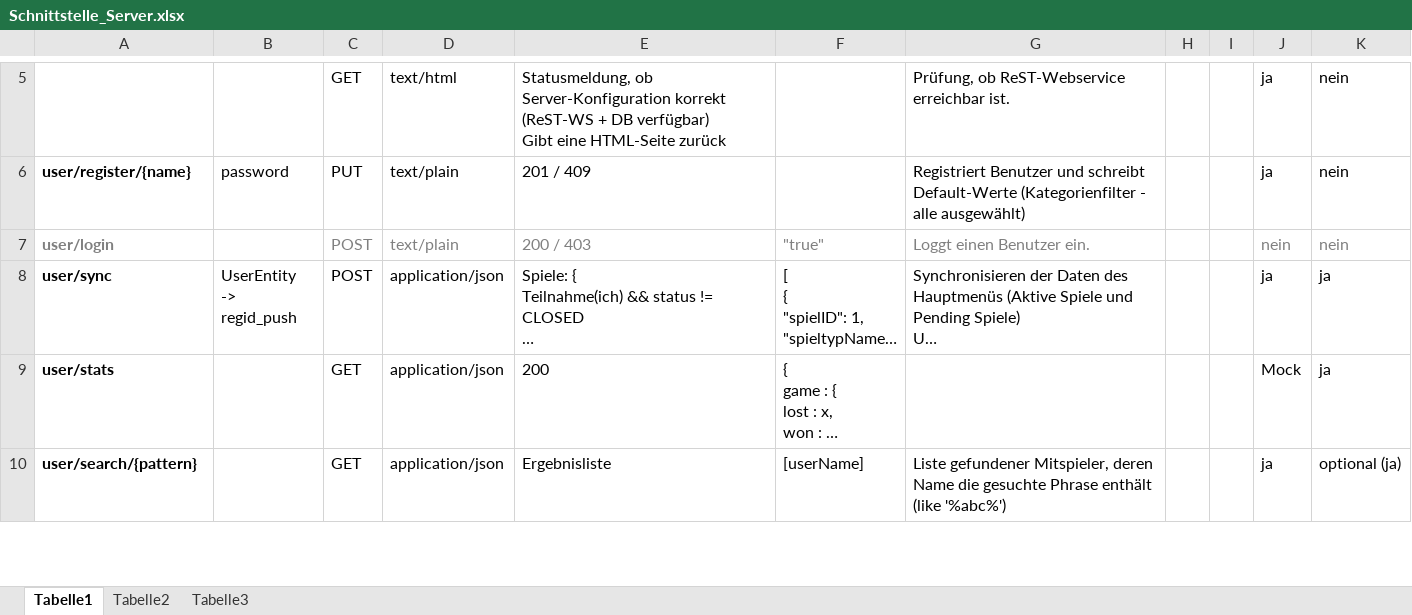
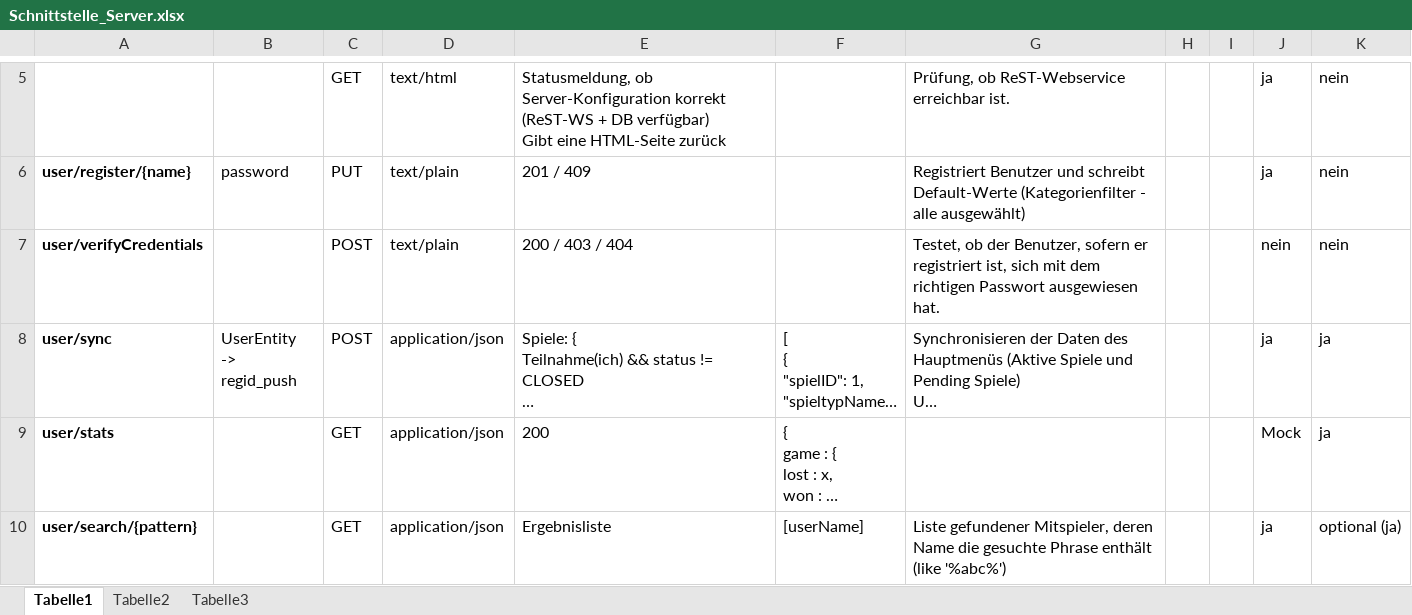
Before and after one commit to Jessi93/Quizduell, an Excel workbook: Documents/Phasen/Concept/Schnittstelle_Server.xlsx, sheet Tabelle1, drawn as a sheet; only a part is shown, gaps mark what is left out; long unchanged cells end in …; values as stored, in another font and other column widths than the file's, no borders; table styles not drawn; the diff names each change by its address in the sheet, - before the commit and + after, or states it on an @@ line.

Commit message:
VerifyCredentials als Ressource mit aufgenommen.

```diff
--- a/Documents/Phasen/Concept/Schnittstelle_Server.xlsx (sheet Tabelle1)
+++ b/Documents/Phasen/Concept/Schnittstelle_Server.xlsx (sheet Tabelle1)
-A7: user/login
+A7: user/verifyCredentials
-A7 text colour: #808080
+A7 text colour: black
-C7:E7 text colour: #808080
+C7:E7 text colour: black
-E7: 200 / 403
+E7: 200 / 403 / 404
-F7: "true"
+F7: (empty)
-G7: Loggt einen Benutzer ein.
+G7: Testet, ob der Benutzer, sofern er registriert ist, sich mit dem richtigen Passwort ausgewiesen hat.
-G7 text colour: #808080
+G7 text colour: black
-J7:K7 text colour: #808080
+J7:K7 text colour: black
```
